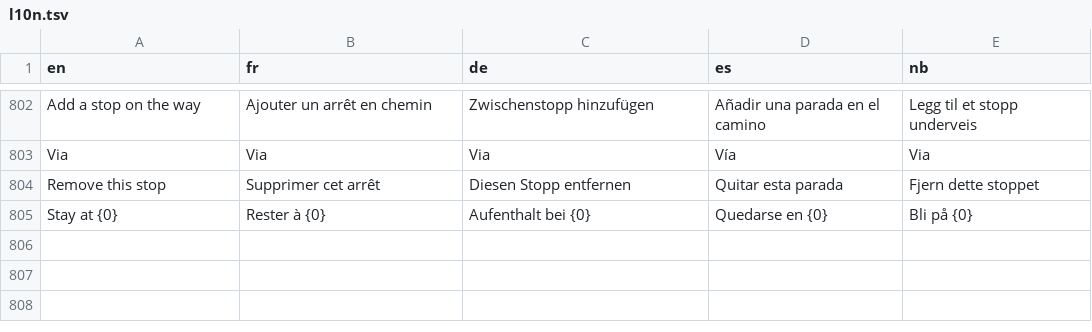
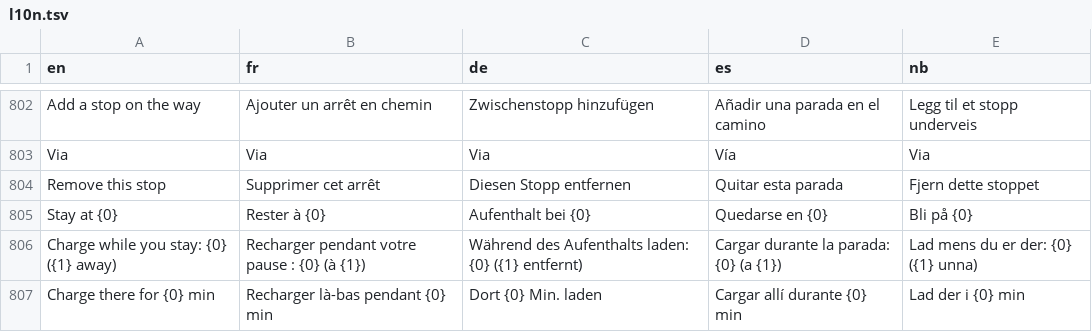
Before and after one commit to Skadgar/lionflow, a TSV file: app/src/main/assets/l10n.tsv, drawn as a sheet; only a part is shown, gaps mark what is left out.

```diff
--- a/app/src/main/assets/l10n.tsv
+++ b/app/src/main/assets/l10n.tsv
@@ -805 +805,3 @@ Remove this stop	Supprimer cet arrêt	Diesen Stopp entfernen	Quitar esta parada
 Stay at {0}	Rester à {0}	Aufenthalt bei {0}	Quedarse en {0}	Bli på {0}
+Charge while you stay: {0} ({1} away)	Recharger pendant votre pause : {0} (à {1})	Während des Aufenthalts laden: {0} ({1} entfernt)	Cargar durante la parada: {0} (a {1})	Lad mens du er der: {0} ({1} unna)
+Charge there for {0} min	Recharger là-bas pendant {0} min	Dort {0} Min. laden	Cargar allí durante {0} min	Lad der i {0} min
```
Also changed, not shown: 2 other files.
